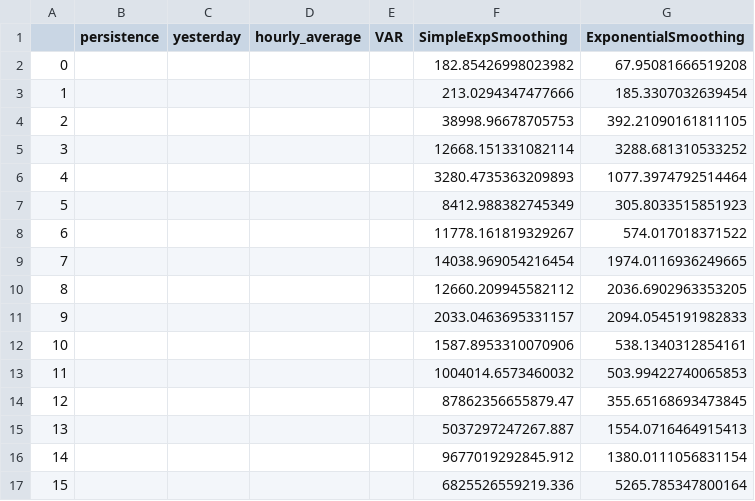
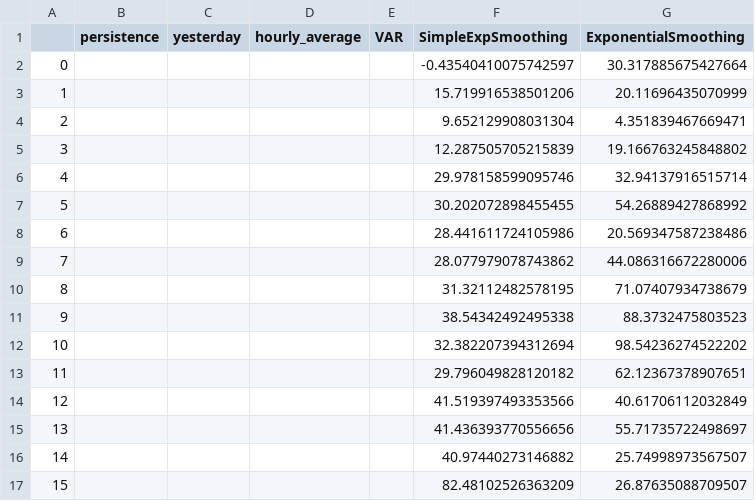
Before and after one commit to SeanNassimiha/CSML-MSc-Project, a CSV file: Models/output/Cross_Validation_results_3/NLPD_df_upper_benchmark.csv, drawn as a sheet; only a part is shown; the diff covers the shown part only.

```diff
--- a/Models/output/Cross_Validation_results_3/NLPD_df_upper_benchmark.csv
+++ b/Models/output/Cross_Validation_results_3/NLPD_df_upper_benchmark.csv
@@ -1,17 +1,17 @@
 ,persistence,yesterday,hourly_average,VAR,SimpleExpSmoothing,ExponentialSmoothing
-0,,,,,182.85426998023982,67.95081666519208
-1,,,,,213.0294347477666,185.3307032639454
-2,,,,,38998.96678705753,392.21090161811105
-3,,,,,12668.151331082114,3288.681310533252
-4,,,,,3280.4735363209893,1077.3974792514464
-5,,,,,8412.988382745349,305.8033515851923
-6,,,,,11778.161819329267,574.017018371522
-7,,,,,14038.969054216454,1974.0116936249665
-8,,,,,12660.209945582112,2036.6902963353205
-9,,,,,2033.0463695331157,2094.0545191982833
-10,,,,,1587.8953310070906,538.1340312854161
-11,,,,,1004014.6573460032,503.99422740065853
-12,,,,,87862356655879.47,355.65168693473845
-13,,,,,5037297247267.887,1554.0716464915413
-14,,,,,9677019292845.912,1380.0111056831154
-15,,,,,6825526559219.336,5265.785347800164
+0,,,,,-0.43540410075742597,30.317885675427664
+1,,,,,15.719916538501206,20.11696435070999
+2,,,,,9.652129908031304,4.351839467669471
+3,,,,,12.287505705215839,19.166763245848802
+4,,,,,29.978158599095746,32.94137916515714
+5,,,,,30.202072898455455,54.26889427868992
+6,,,,,28.441611724105986,20.569347587238486
+7,,,,,28.077979078743862,44.086316672280006
+8,,,,,31.32112482578195,71.07407934738679
+9,,,,,38.54342492495338,88.3732475803523
+10,,,,,32.382207394312694,98.54236274522202
+11,,,,,29.796049828120182,62.12367378907651
+12,,,,,41.519397493353566,40.61706112032849
+13,,,,,41.436393770556656,55.71735722498697
+14,,,,,40.97440273146882,25.74998973567507
+15,,,,,82.48102526363209,26.87635088709507
```
Also changed, not shown: 16 edited cells elsewhere in this file, Models/output/Cross_Validation_results_3/NLPD_df_benchmark.csv, Models/output/Cross_Validation_results_3/NLPD_df_lower_benchmark.csv, 20 other files.
